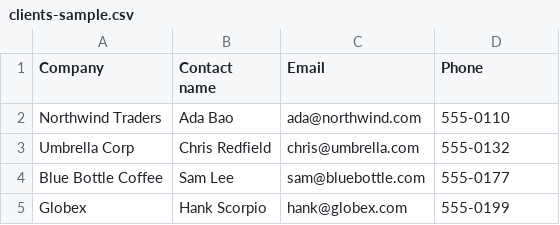
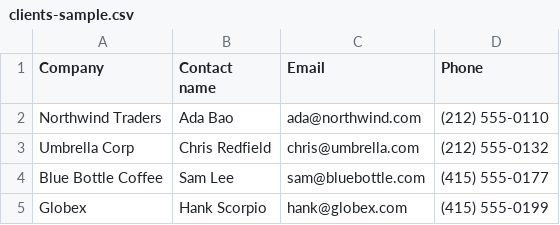
Before and after one commit to standalton/boncom-takehome, a CSV file: sample-imports/clients-sample.csv, drawn as a sheet.

Commit message:
feat(clients): force phone numbers into (123) 456-7890 format
Add a reusable progressive input mask (formatPhoneInput) plus a shared
PHONE_PATTERN completeness check in field-helpers, and enforce the format
at every trust boundary the data enters through:

- NewClientDialog masks input live and blocks partial submission (landed
  in the prior commit alongside the editor work).
- createClientRecord/updateClient re-validate server-side (client is
  never trusted).
- The CSV import path normalizes 10-digit phones to the canonical shape
  and rejects anything else rather than silently truncating.

Update the sample import CSV to the enforced format and add unit tests
for the mask, the completeness check, and import normalization.

```diff
--- a/sample-imports/clients-sample.csv
+++ b/sample-imports/clients-sample.csv
@@ -1,5 +1,5 @@
 Company,Contact name,Email,Phone
-Northwind Traders,Ada Bao,ada@northwind.com,555-0110
-Umbrella Corp,Chris Redfield,chris@umbrella.com,555-0132
-Blue Bottle Coffee,Sam Lee,sam@bluebottle.com,555-0177
-Globex,Hank Scorpio,hank@globex.com,555-0199
+Northwind Traders,Ada Bao,ada@northwind.com,(212) 555-0110
+Umbrella Corp,Chris Redfield,chris@umbrella.com,(212) 555-0132
+Blue Bottle Coffee,Sam Lee,sam@bluebottle.com,(415) 555-0177
+Globex,Hank Scorpio,hank@globex.com,(415) 555-0199
```
Also changed, not shown: 5 other files.
